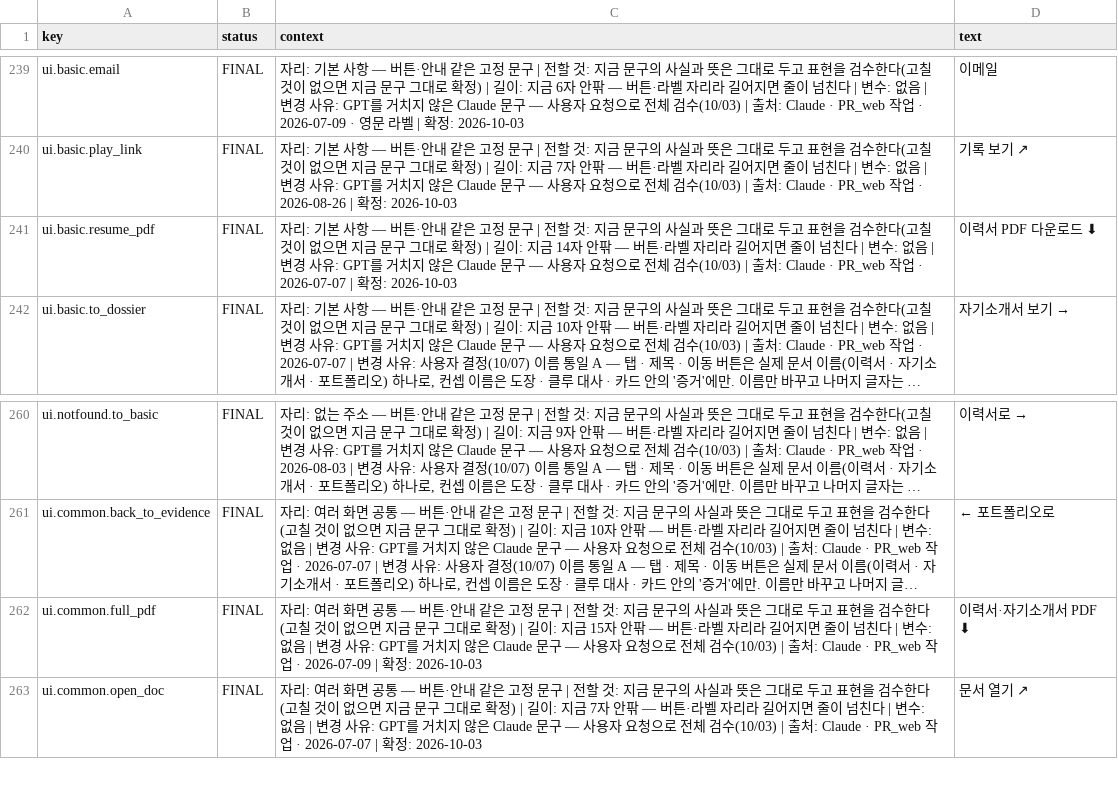
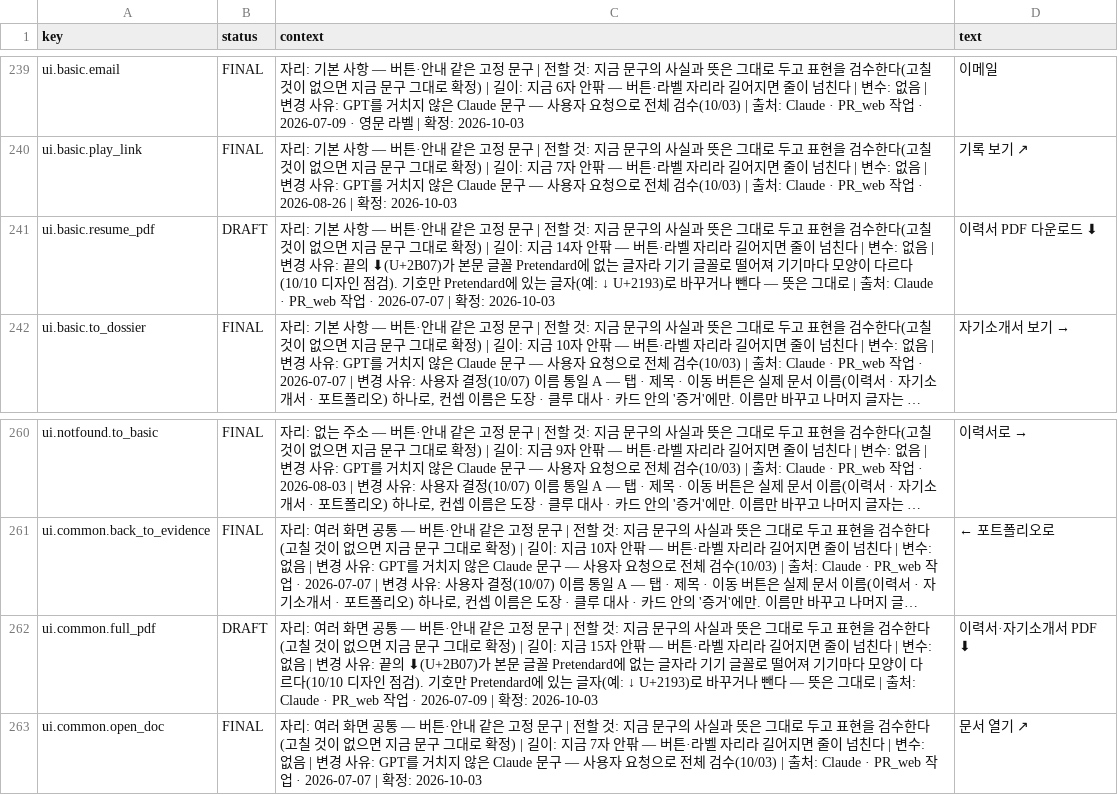
Before and after one commit to gyummini/pr-web, a CSV file: Text/strings.csv, drawn as a sheet; only a part is shown, gaps mark what is left out; long unchanged cells end in …; the diff names each change by its address in the sheet, - before the commit and + after, or states it on an @@ line.

```diff
--- a/Text/strings.csv
+++ b/Text/strings.csv
-B241 (status): FINAL
+B241 (status): DRAFT
-C241 (context): …사유: GPT를 거치지 않은 Claude 문구 — 사용자 요청으로 전체 검수(10/03) | 출처:…
+C241 (context): …사유: 끝의 ⬇(U+2B07)가 본문 글꼴 Pretendard에 없는 글자라 기기 글꼴로 떨어져 기기마다 모양이 다르다(10/10 디자인 점검). 기호만 Pretendard에 있는 글자(예: ↓ U+2193)로 바꾸거나 뺀다 — 뜻은 그대로 | 출처:…
-B262 (status): FINAL
+B262 (status): DRAFT
-C262 (context): …사유: GPT를 거치지 않은 Claude 문구 — 사용자 요청으로 전체 검수(10/03) | 출처:…
+C262 (context): …사유: 끝의 ⬇(U+2B07)가 본문 글꼴 Pretendard에 없는 글자라 기기 글꼴로 떨어져 기기마다 모양이 다르다(10/10 디자인 점검). 기호만 Pretendard에 있는 글자(예: ↓ U+2193)로 바꾸거나 뺀다 — 뜻은 그대로 | 출처:…
```
Also changed, not shown: 2 other files.
